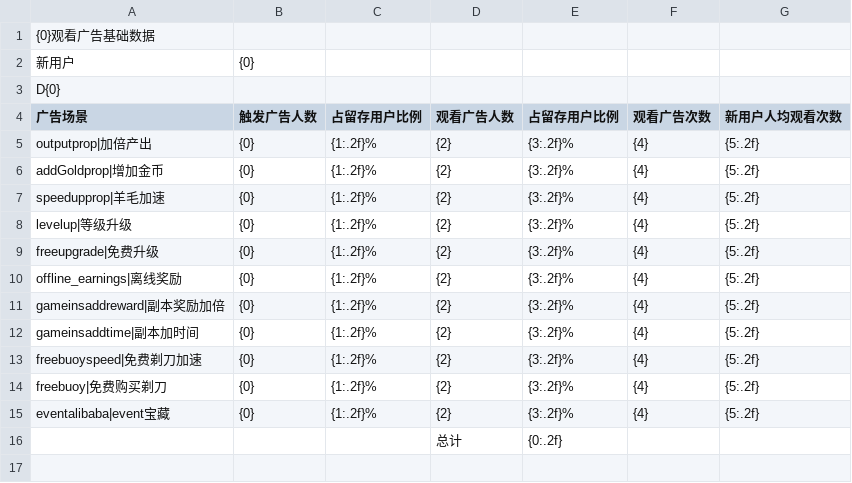
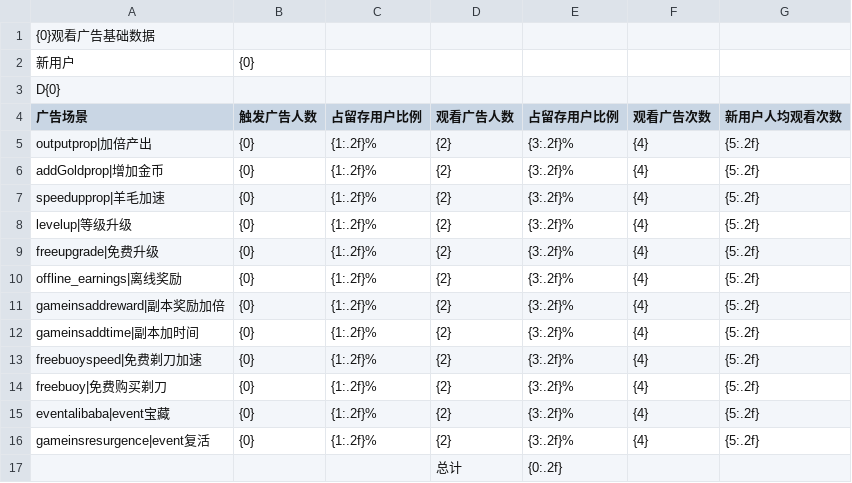
Before and after one commit to cqnature/reportbuilder, a CSV file: etc/idlesheepcn/ads_view_of_new_users.csv, drawn as a sheet.

```diff
--- a/etc/idlesheepcn/ads_view_of_new_users.csv
+++ b/etc/idlesheepcn/ads_view_of_new_users.csv
@@ -15,2 +15,3 @@ freebuoy|免费购买剃刀,{0},{1:.2f}%,{2},{3:.2f}%,{4},{5:.2f},
 eventalibaba|event宝藏,{0},{1:.2f}%,{2},{3:.2f}%,{4},{5:.2f},
+gameinsresurgence|event复活,{0},{1:.2f}%,{2},{3:.2f}%,{4},{5:.2f},
 ,,,总计,{0:.2f},
```
Also changed, not shown: etc/idlesheepcn/ads_view_of_retention_users.csv.
